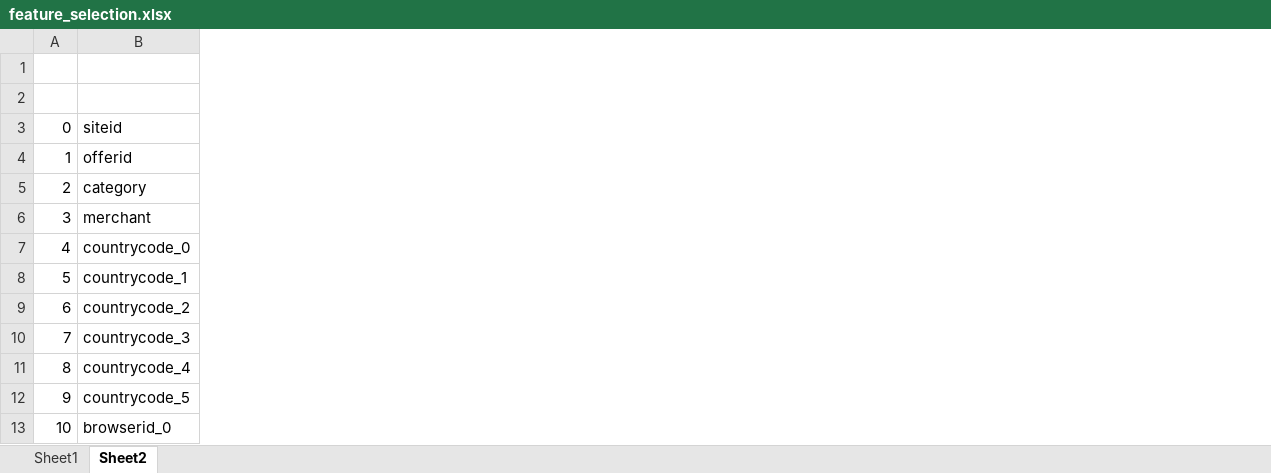
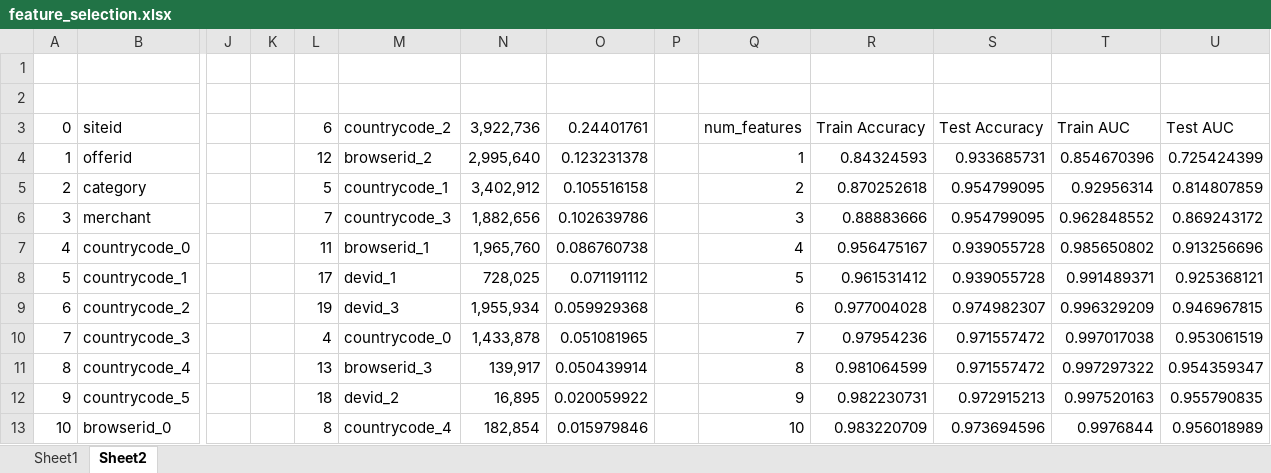
Before and after one commit to DragonWarrior15/Kaggle, an Excel workbook: hackerearth_ml3_adclick/analysis_graphs/feature_selection.xlsx, sheet Sheet2, drawn as a sheet; only a part is shown, gaps mark what is left out; values as stored, in another font and other column widths than the file's, no borders; charts and pictures and conditional formats not drawn; the diff names each change by its address in the sheet, - before the commit and + after, or states it on an @@ line.

Commit message:
added graph for recursive feature selection using xgboost, updated transformations to include hour of the day in the feature set, added gamma to xgb parameters

```diff
--- a/hackerearth_ml3_adclick/analysis_graphs/feature_selection.xlsx (sheet Sheet2)
+++ b/hackerearth_ml3_adclick/analysis_graphs/feature_selection.xlsx (sheet Sheet2)
+column J, empty
+column K, empty
+column L, rows 3-13: 6 | 12 | 5 | 7 | 11 | 17 | 19 | 4 | 13 | 18 | 8
+column M, rows 3-13: countrycode_2 | browserid_2 | countrycode_1 | countrycode_3 | browserid_1 | devid_1 | devid_3 | countrycode_0 | browserid_3 | devid_2 | countrycode_4
+column N, rows 3-13: 3,922,736 | 2,995,640 | 3,402,912 | 1,882,656 | 1,965,760 | 728,025 | 1,955,934 | 1,433,878 | 139,917 | 16,895 | 182,854
+column O, rows 3-13: 0.24401761 | 0.123231378 | 0.105516158 | 0.102639786 | 0.086760738 | 0.071191112 | 0.059929368 | 0.051081965 | 0.050439914 | 0.020059922 | 0.015979846
+column P, empty
+column Q, rows 3-13: num_features | 1 | 2 | 3 | 4 | 5 | 6 | 7 | 8 | 9 | 10
+column R, rows 3-13: Train Accuracy | 0.84324593 | 0.870252618 | 0.88883666 | 0.956475167 | 0.961531412 | 0.977004028 | 0.97954236 | 0.981064599 | 0.982230731 | 0.983220709
+column S, rows 3-13: Test Accuracy | 0.933685731 | 0.954799095 | 0.954799095 | 0.939055728 | 0.939055728 | 0.974982307 | 0.971557472 | 0.971557472 | 0.972915213 | 0.973694596
+column T, rows 3-13: Train AUC | 0.854670396 | 0.92956314 | 0.962848552 | 0.985650802 | 0.991489371 | 0.996329209 | 0.997017038 | 0.997297322 | 0.997520163 | 0.9976844
+column U, rows 3-13: Test AUC | 0.725424399 | 0.814807859 | 0.869243172 | 0.913256696 | 0.925368121 | 0.946967815 | 0.953061519 | 0.954359347 | 0.955790835 | 0.956018989
```
Also changed, not shown: charts or pictures, hackerearth_ml3_adclick/analysis_graphs/model_log.xlsx, 6 other files.
